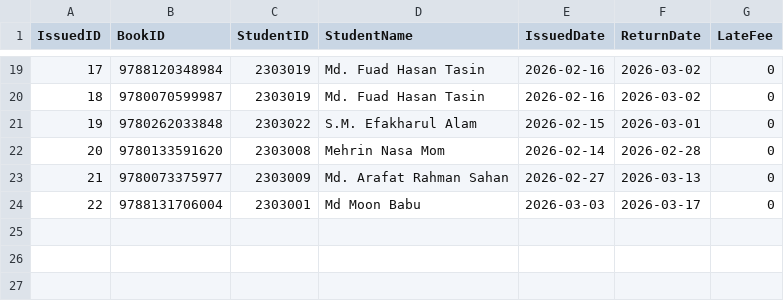
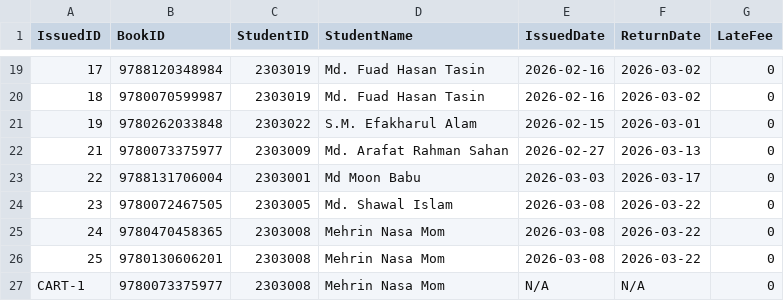
Before and after one commit to mehrinnasa/LibraryManagementSystem, a CSV file: data/issueBooks.csv, drawn as a sheet; only a part is shown, gaps mark what is left out; removed rows and columns are numbered as before the commit, all else as after; the diff names each change by its address in the sheet, - before the commit and + after, or states it on an @@ line.

```diff
--- a/data/issueBooks.csv
+++ b/data/issueBooks.csv
-row 22: 20 | 9780133591620 | 2303008 | Mehrin Nasa Mom | 2026-02-14 | 2026-02-28 | 0
+row 24: 23 | 9780072467505 | 2303005 | Md. Shawal Islam | 2026-03-08 | 2026-03-22 | 0
+row 25: 24 | 9780470458365 | 2303008 | Mehrin Nasa Mom | 2026-03-08 | 2026-03-22 | 0
+row 26: 25 | 9780130606201 | 2303008 | Mehrin Nasa Mom | 2026-03-08 | 2026-03-22 | 0
+row 27: CART-1 | 9780073375977 | 2303008 | Mehrin Nasa Mom | N/A | N/A | 0
```
Also changed, not shown: data/books.csv, 32 other files.
